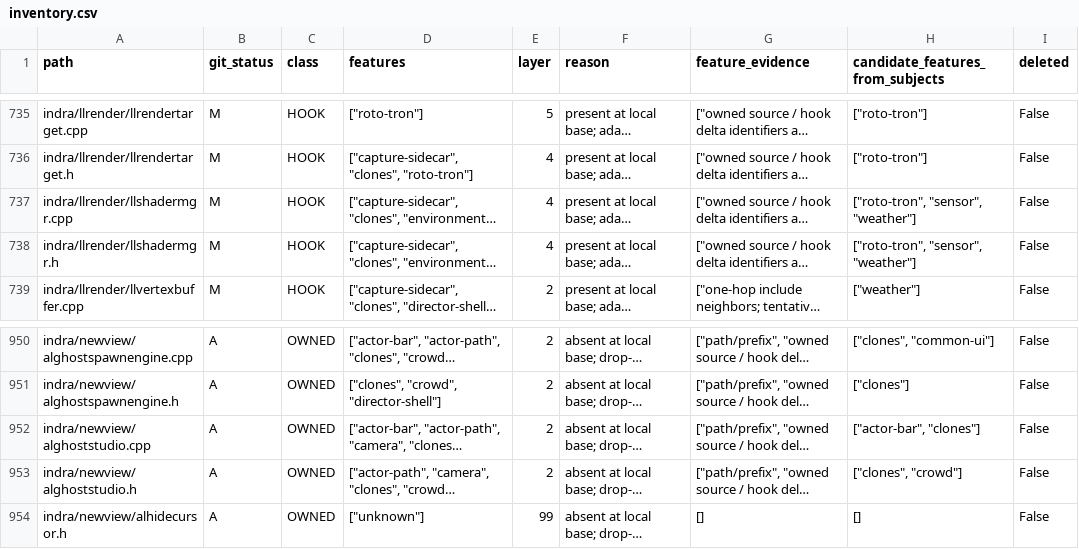
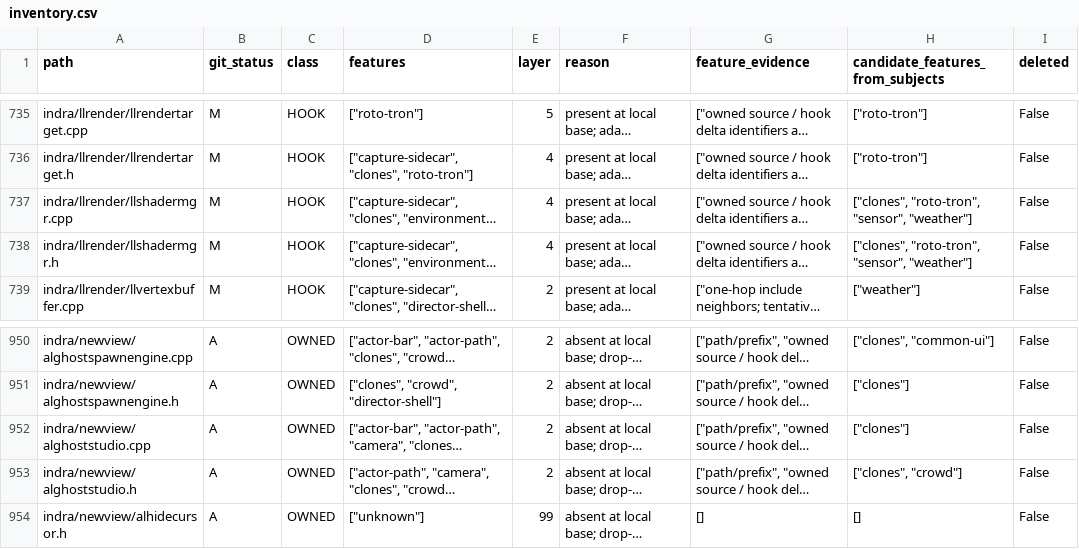
Before and after one commit to bwlupus-ctrl/Alchemy-Machinima, a CSV file: doc/director_suitcase/inventory.csv, drawn as a sheet; only a part is shown, gaps mark what is left out; long unchanged cells end in …; the diff names each change by its address in the sheet, - before the commit and + after, or states it on an @@ line.

```diff
--- a/doc/director_suitcase/inventory.csv
+++ b/doc/director_suitcase/inventory.csv
-H737:H738 (candidate_features_from_subjects): ["roto-tron", "sensor", "weather"]
+H737:H738 (candidate_features_from_subjects): ["clones", "roto-tron", "sensor", "weather"]
-H952 (candidate_features_from_subjects): ["actor-bar", "clones"]
+H952 (candidate_features_from_subjects): ["clones"]
```
Also changed, not shown: 19 other files.
